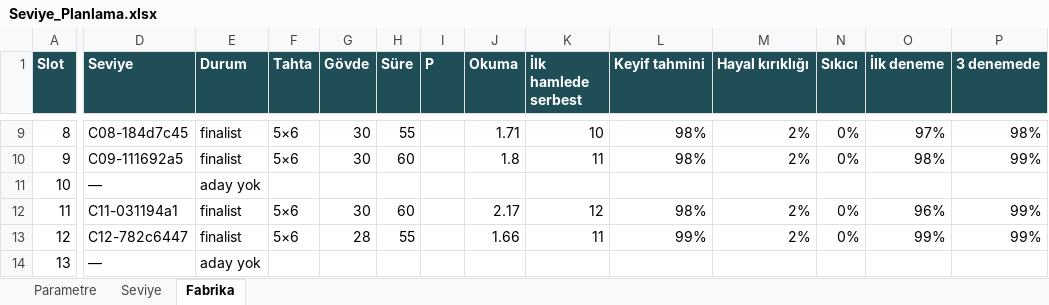
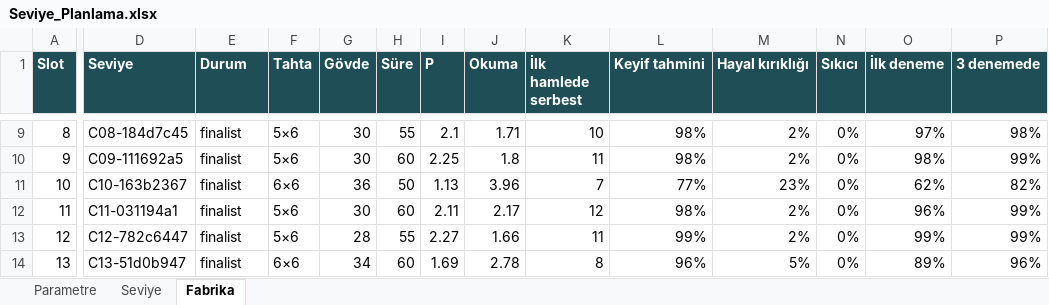
Before and after one commit to zeydusht/reverse-solver-unity, an Excel workbook: docs/analiz/Seviye_Planlama.xlsx, sheet Fabrika, drawn as a sheet; only a part is shown, gaps mark what is left out; values as stored, in another font and other column widths than the file's, no borders; the diff covers the shown part only; the diff names each change by its address in the sheet, - before the commit and + after, or states it on an @@ line.

```diff
--- a/docs/analiz/Seviye_Planlama.xlsx (sheet Fabrika)
+++ b/docs/analiz/Seviye_Planlama.xlsx (sheet Fabrika)
-I9 (P): (empty)
+I9 (P): 2.1
-I10 (P): (empty)
+I10 (P): 2.25
-D11 (Seviye): —
+D11 (Seviye): C10-163b2367
-E11 (Durum): aday yok
+E11 (Durum): finalist
-F11 (Tahta): (empty)
+F11 (Tahta): 6×6
-G11 (Gövde): (empty)
+G11 (Gövde): 36
-H11 (Süre): (empty)
+H11 (Süre): 50
-I11 (P): (empty)
+I11 (P): 1.13
-J11 (Okuma): (empty)
+J11 (Okuma): 3.96
-K11 (İlk hamlede serbest): (empty)
+K11 (İlk hamlede serbest): 7
-L11 (Keyif tahmini): (empty)
+L11 (Keyif tahmini): 77%
-M11 (Hayal kırıklığı): (empty)
+M11 (Hayal kırıklığı): 23%
-N11 (Sıkıcı): (empty)
+N11 (Sıkıcı): 0%
-O11 (İlk deneme): (empty)
+O11 (İlk deneme): 62%
-P11 (3 denemede): (empty)
+P11 (3 denemede): 82%
-I12 (P): (empty)
+I12 (P): 2.11
-I13 (P): (empty)
+I13 (P): 2.27
-D14 (Seviye): —
+D14 (Seviye): C13-51d0b947
-E14 (Durum): aday yok
+E14 (Durum): finalist
-F14 (Tahta): (empty)
+F14 (Tahta): 6×6
-G14 (Gövde): (empty)
+G14 (Gövde): 34
-H14 (Süre): (empty)
+H14 (Süre): 60
-I14 (P): (empty)
+I14 (P): 1.69
-J14 (Okuma): (empty)
+J14 (Okuma): 2.78
-K14 (İlk hamlede serbest): (empty)
+K14 (İlk hamlede serbest): 8
-L14 (Keyif tahmini): (empty)
+L14 (Keyif tahmini): 96%
-M14 (Hayal kırıklığı): (empty)
+M14 (Hayal kırıklığı): 5%
-N14 (Sıkıcı): (empty)
+N14 (Sıkıcı): 0%
-O14 (İlk deneme): (empty)
+O14 (İlk deneme): 89%
-P14 (3 denemede): (empty)
+P14 (3 denemede): 96%
```
Also changed, not shown: 348 edited cells elsewhere in this sheet, 5 other files.
